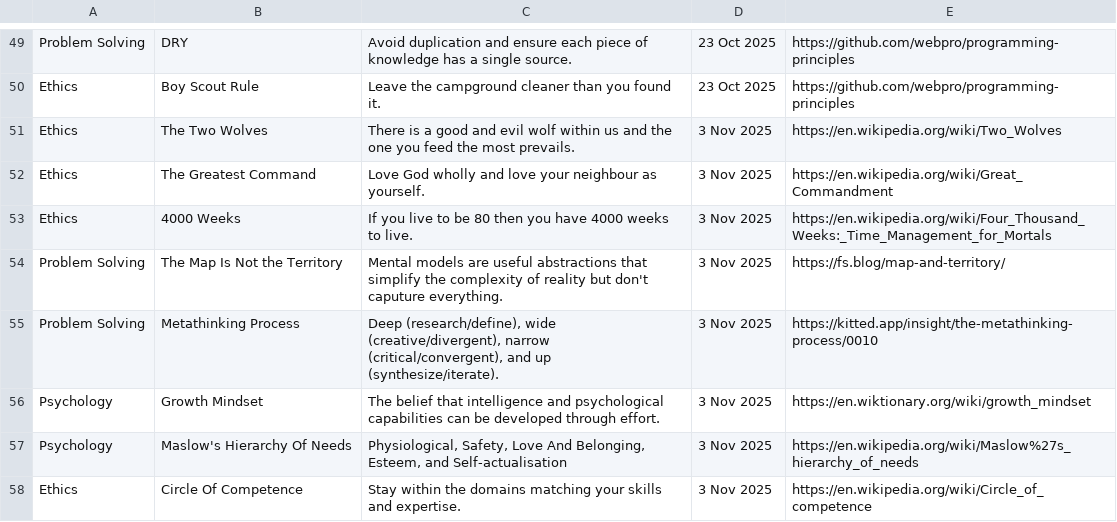
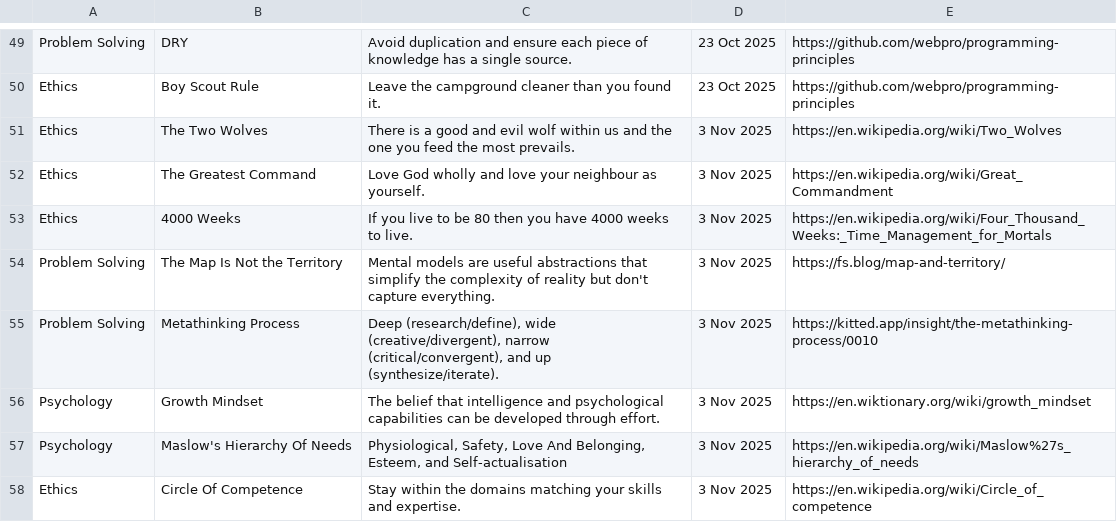
Before and after one commit to SamuelJZRobinson/Wisdom-Database, a CSV file: mental-tools.csv, drawn as a sheet; only a part is shown, gaps mark what is left out.

Commit message:
Typo

```diff
--- a/mental-tools.csv
+++ b/mental-tools.csv
@@ -53,3 +53,3 @@ Ethics,The Greatest Command,Love God wholly and love your neighbour as yourself.
 Ethics,4000 Weeks,If you live to be 80 then you have 4000 weeks to live.,3 Nov 2025,https://en.wikipedia.org/wiki/Four_Thousand_Weeks:_Time_Management_for_Mortals
-Problem Solving,The Map Is Not the Territory,Mental models are useful abstractions that simplify the complexity of reality but don't caputure everything.,3 Nov 2025,https://fs.blog/map-and-territory/
+Problem Solving,The Map Is Not the Territory,Mental models are useful abstractions that simplify the complexity of reality but don't capture everything.,3 Nov 2025,https://fs.blog/map-and-territory/
 Problem Solving,Metathinking Process,"Deep (research/define), wide (creative/divergent), narrow (critical/convergent), and up (synthesize/iterate).",3 Nov 2025,https://kitted.app/insight/the-metathinking-process/0010
```
